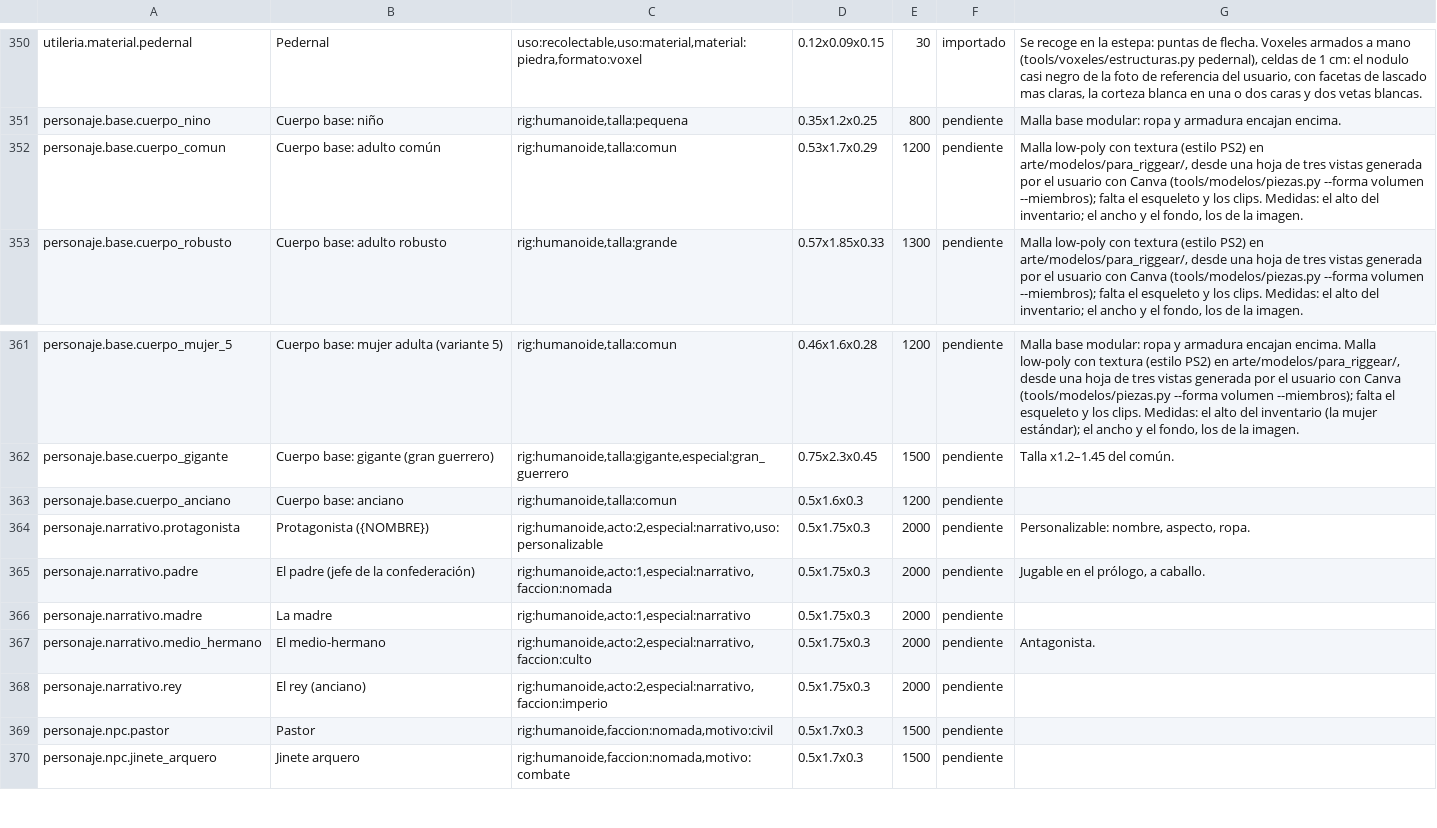
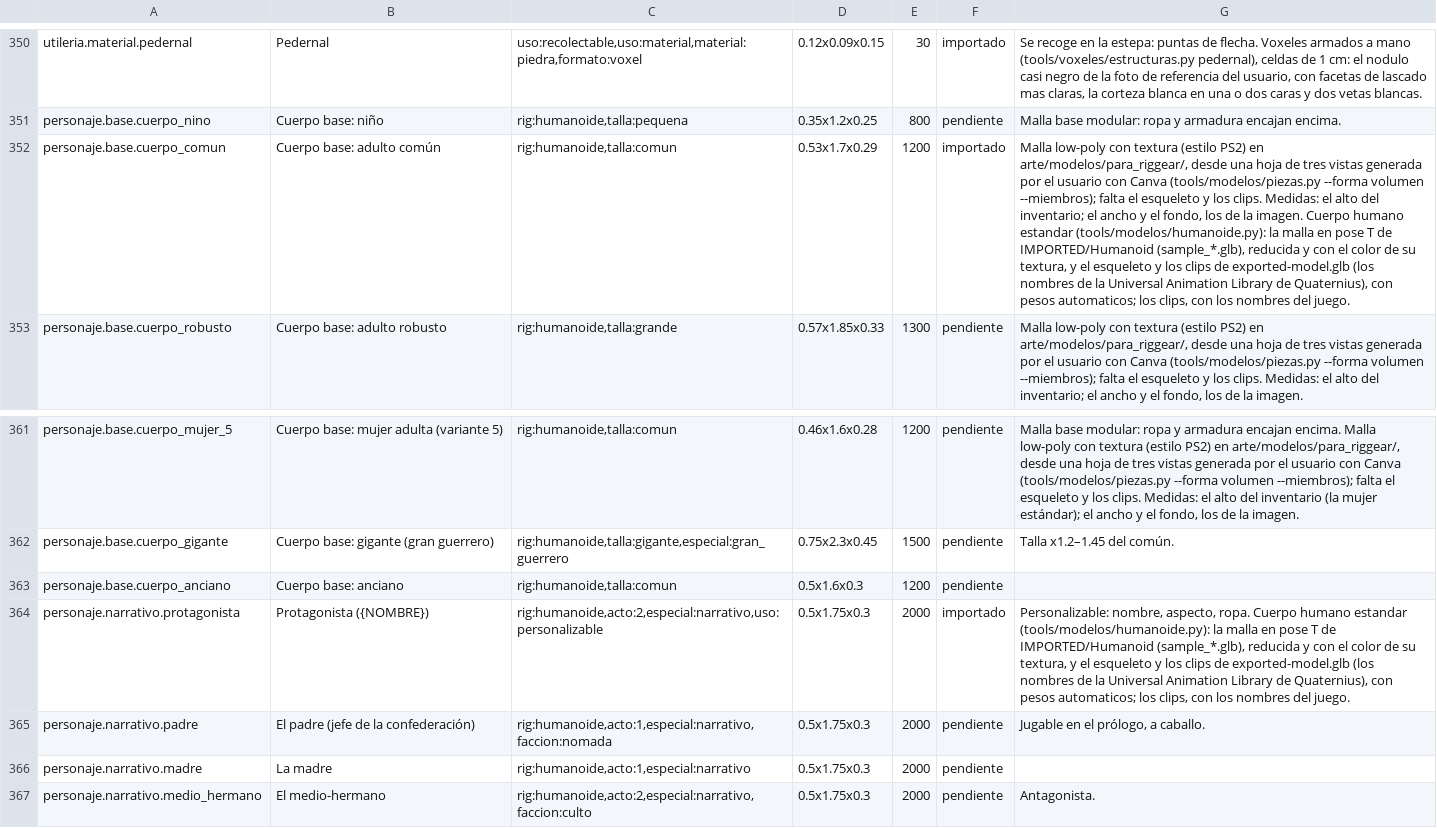
Before and after one commit to amaturanas-sys/Scavenger, a TSV file: assets/inventario.tsv, drawn as a sheet; only a part is shown, gaps mark what is left out; the shorter side is filled out with more unchanged rows; the diff names each change by its address in the sheet, - before the commit and + after, or states it on an @@ line.

```diff
--- a/assets/inventario.tsv
+++ b/assets/inventario.tsv
-F352: pendiente
+F352: importado
-G352: …la imagen.
+G352: …la imagen. Cuerpo humano estandar (tools/modelos/humanoide.py): la malla en pose T de IMPORTED/Humanoid (sample_*.glb), reducida y con el color de su textura, y el esqueleto y los clips de exported-model.glb (los nombres de la Universal Animation Library de Quaternius), con pesos automaticos; los clips, con los nombres del juego.
-F364: pendiente
+F364: importado
-G364: …aspecto, ropa.
+G364: …aspecto, ropa. Cuerpo humano estandar (tools/modelos/humanoide.py): la malla en pose T de IMPORTED/Humanoid (sample_*.glb), reducida y con el color de su textura, y el esqueleto y los clips de exported-model.glb (los nombres de la Universal Animation Library de Quaternius), con pesos automaticos; los clips, con los nombres del juego.
```
Also changed, not shown: 14 other files.
